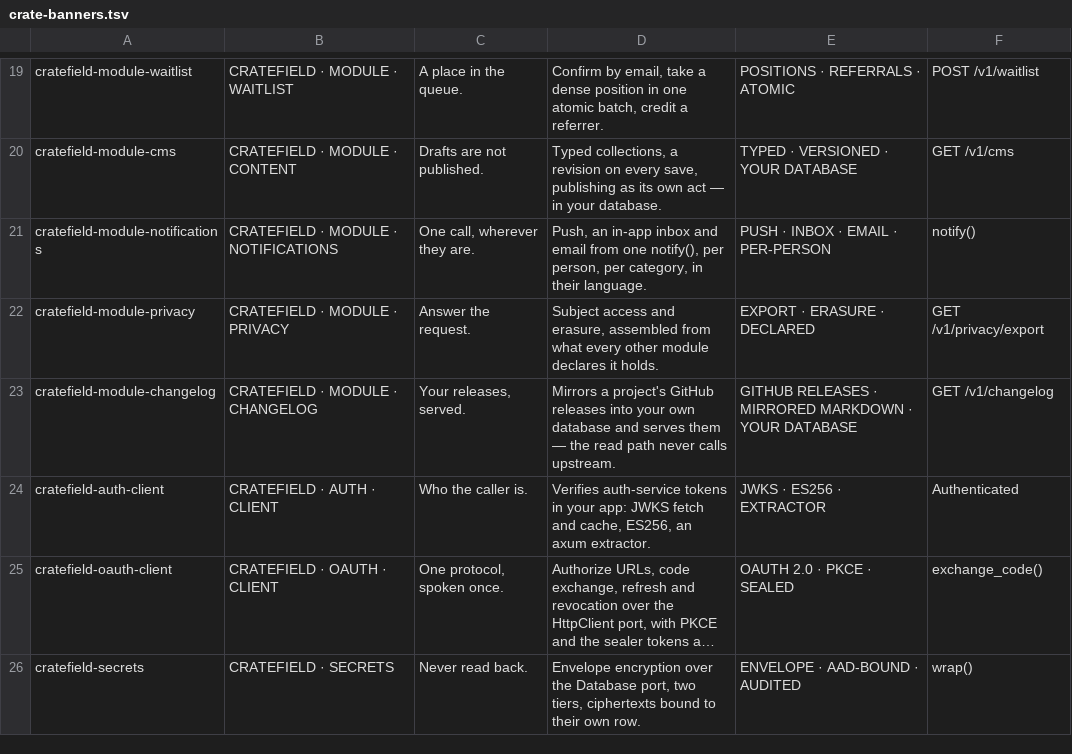
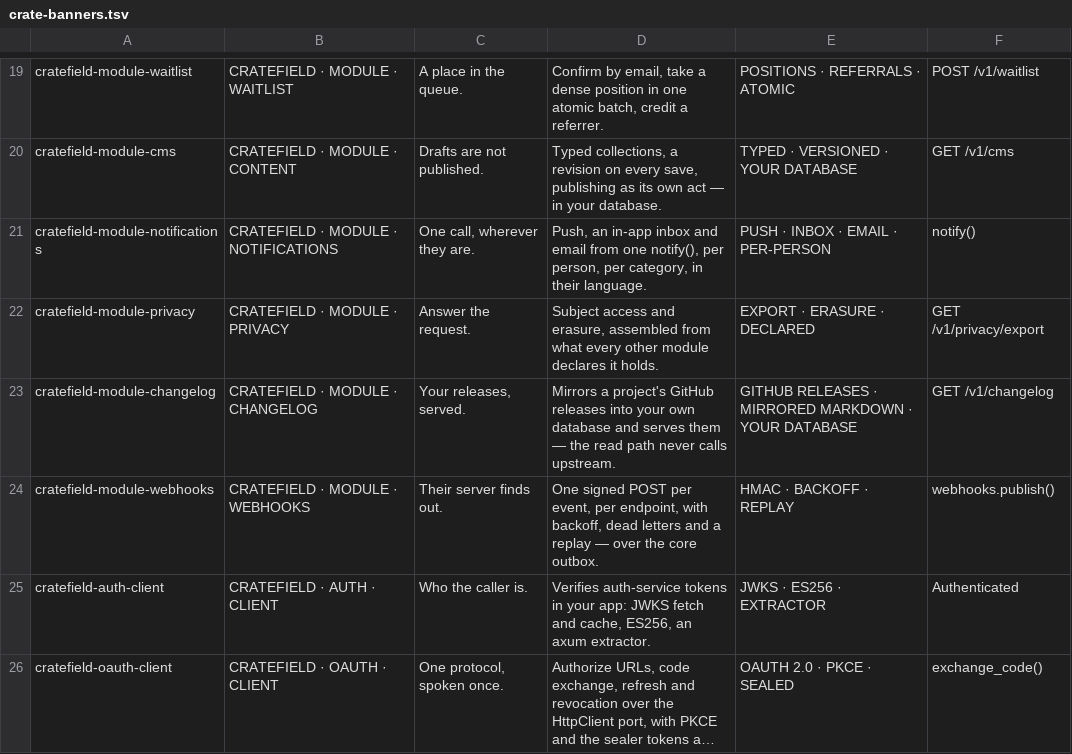
Before and after one commit to Cratefield/harness, a TSV file: tools/crate-banners.tsv, drawn as a sheet; only a part is shown, gaps mark what is left out; the shorter side is filled out with more unchanged rows; long unchanged cells end in ….

Commit message:
feat(webhooks): outbound webhook delivery module with per-endpoint secrets, retries, dead letters and replay (#536)
Refs #536

Co-Authored-By: Colonizer Settlers <331648616+colonizer-settlers@users.noreply.github.com>

```diff
--- a/tools/crate-banners.tsv
+++ b/tools/crate-banners.tsv
@@ -23,2 +23,3 @@ cratefield-module-privacy	CRATEFIELD · MODULE · PRIVACY	Answer the request.	Su
 cratefield-module-changelog	CRATEFIELD · MODULE · CHANGELOG	Your releases, served.	Mirrors a project's GitHub releases into your own database and serves them — the read path never calls upstream.	GITHUB RELEASES · MIRRORED MARKDOWN · YOUR DATABASE	GET /v1/changelog
+cratefield-module-webhooks	CRATEFIELD · MODULE · WEBHOOKS	Their server finds out.	One signed POST per event, per endpoint, with backoff, dead letters and a replay — over the core outbox.	HMAC · BACKOFF · REPLAY	webhooks.publish()
 cratefield-auth-client	CRATEFIELD · AUTH · CLIENT	Who the caller is.	Verifies auth-service tokens in your app: JWKS fetch and cache, ES256, an axum extractor.	JWKS · ES256 · EXTRACTOR	Authenticated
```
Also changed, not shown: 16 other files.
